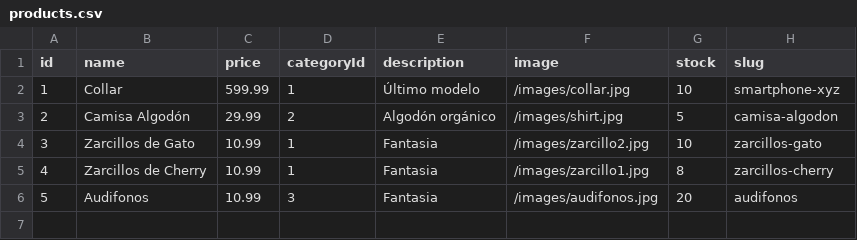
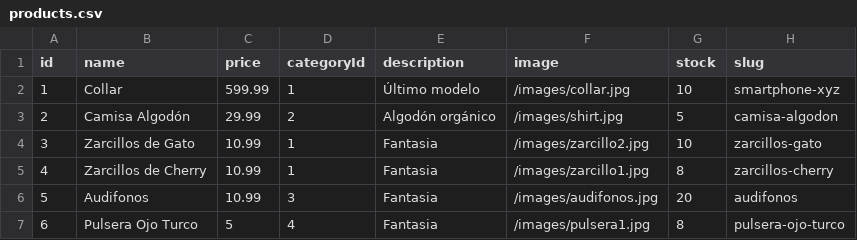
Before and after one commit to Sarc1912/v1, a CSV file: data/products.csv, drawn as a sheet.

```diff
--- a/data/products.csv
+++ b/data/products.csv
@@ -6 +6,2 @@ id,name,price,categoryId,description,image,stock,slug
 5,Audifonos, 10.99,3,Fantasia,/images/audifonos.jpg,20,audifonos
+6,Pulsera Ojo Turco, 5, 4, Fantasia,/images/pulsera1.jpg, 8, pulsera-ojo-turco
```
Also changed, not shown: 3 other files.
